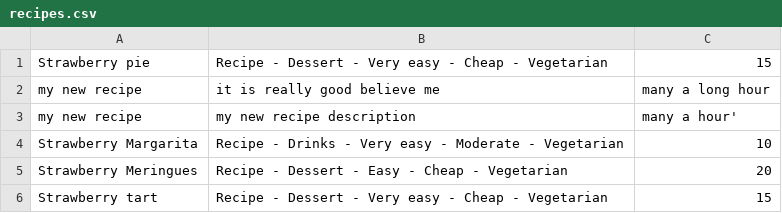
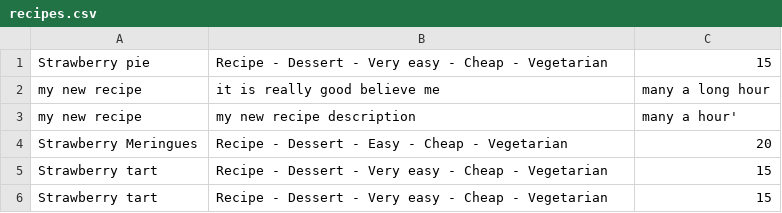
Before and after one commit to jake-engel/01-Cookbook-Advanced, a CSV file: lib/recipes.csv, drawn as a sheet; removed rows and columns are numbered as before the commit, all else as after; the diff names each change by its address in the sheet, - before the commit and + after, or states it on an @@ line.

```diff
--- a/lib/recipes.csv
+++ b/lib/recipes.csv
-row 4: Strawberry Margarita | Recipe - Drinks - Very easy - Moderate - Vegetarian | 10
+row 5: Strawberry tart | Recipe - Dessert - Very easy - Cheap - Vegetarian | 15
```
Also changed, not shown: 1 other file.
